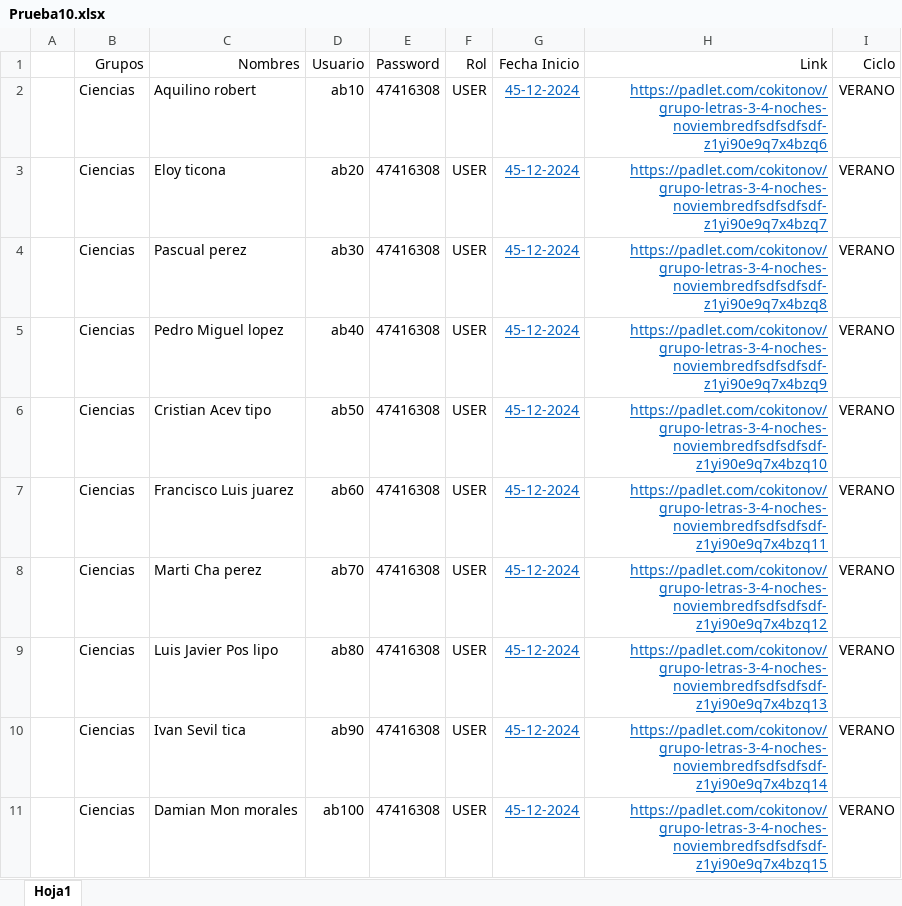
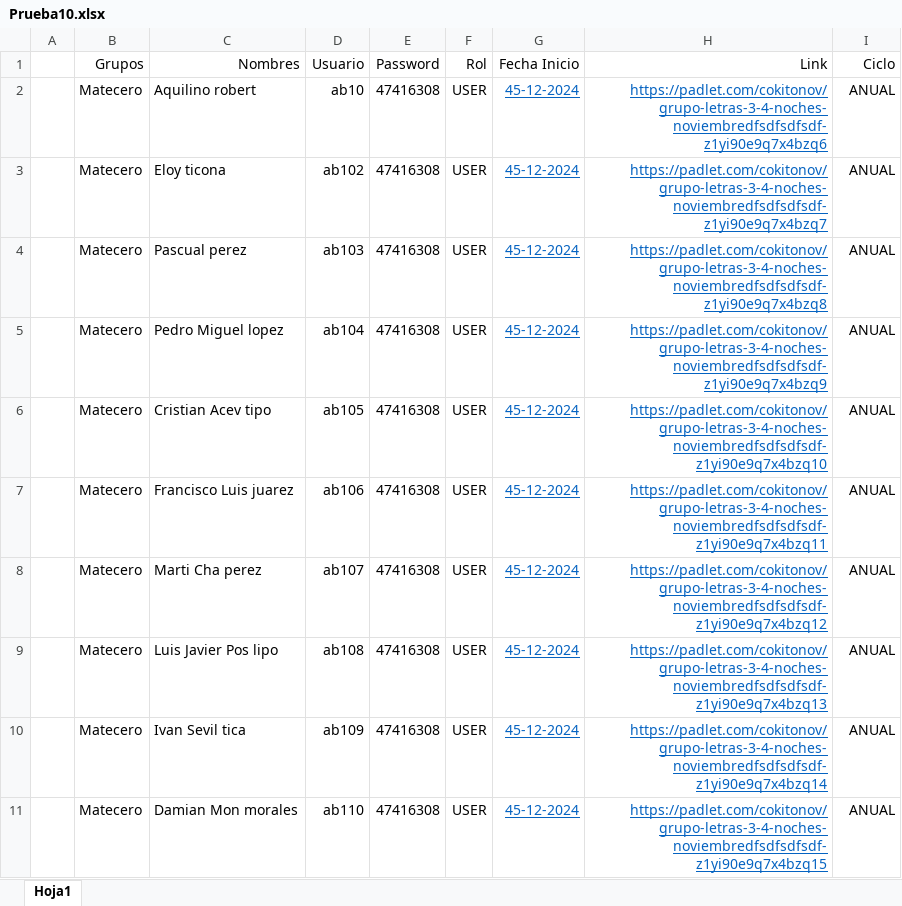
Before and after one commit to RonaldLarico/classroom-backend, an Excel workbook: uploads/excel/Prueba10.xlsx, sheet Hoja1, drawn as a sheet; values as stored, in another font and other column widths than the file's, no borders; the diff names each change by its address in the sheet, - before the commit and + after, or states it on an @@ line.

```diff
--- a/uploads/excel/Prueba10.xlsx (sheet Hoja1)
+++ b/uploads/excel/Prueba10.xlsx (sheet Hoja1)
-B2:B11 (Grupos): Ciencias
+B2:B11 (Grupos): Matecero
-I2:I11 (Ciclo): VERANO
+I2:I11 (Ciclo): ANUAL
-D3 (Usuario): ab20
+D3 (Usuario): ab102
-D4 (Usuario): ab30
+D4 (Usuario): ab103
-D5 (Usuario): ab40
+D5 (Usuario): ab104
-D6 (Usuario): ab50
+D6 (Usuario): ab105
-D7 (Usuario): ab60
+D7 (Usuario): ab106
-D8 (Usuario): ab70
+D8 (Usuario): ab107
-D9 (Usuario): ab80
+D9 (Usuario): ab108
-D10 (Usuario): ab90
+D10 (Usuario): ab109
-D11 (Usuario): ab100
+D11 (Usuario): ab110
```
Also changed, not shown: 2 other files.
